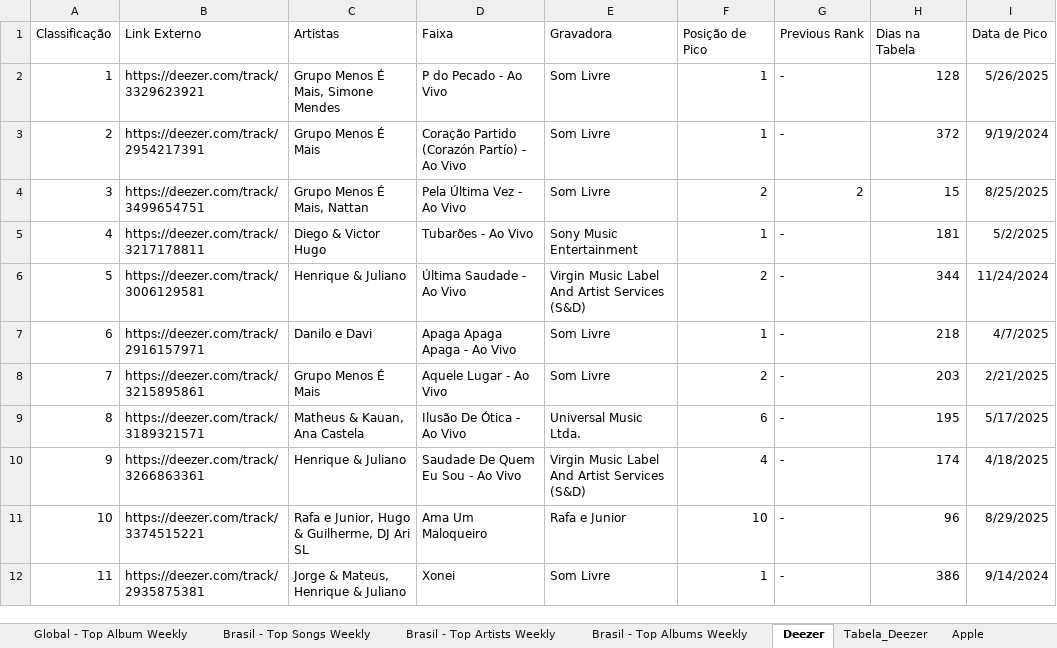
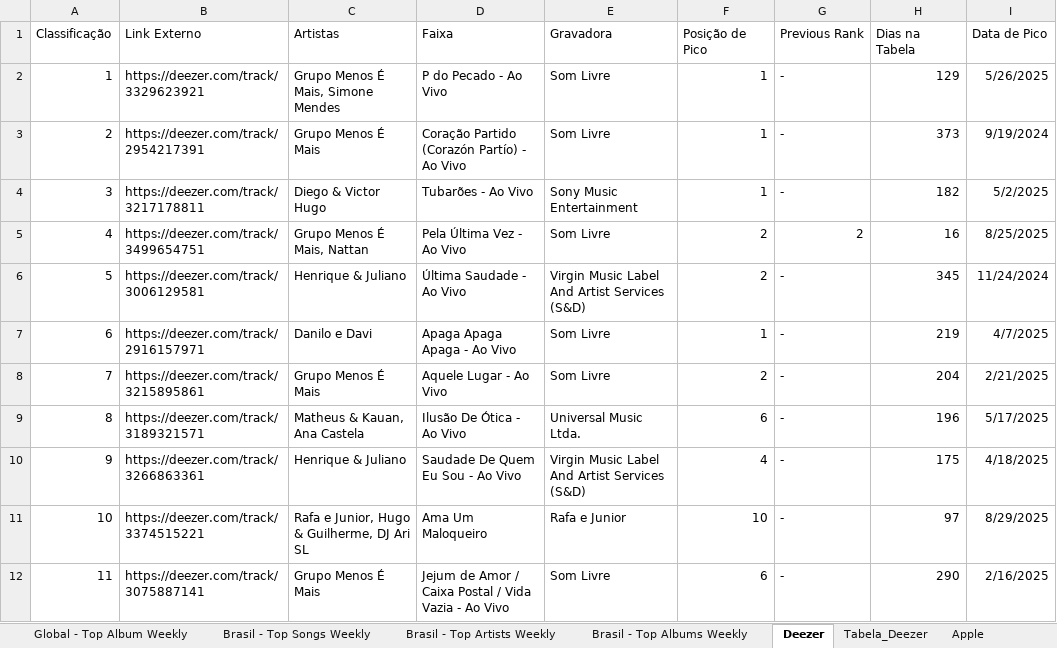
Before and after one commit to Vybbe-abbla/Reposit-rio-oficial-da-Vybbe-Abbla, an Excel workbook: 1.Streamings.xlsm, sheet Deezer, drawn as a sheet; only a part is shown; values as stored, in another font and other column widths than the file's, no borders; table styles not drawn; the diff covers the shown part only; the diff names each change by its address in the sheet, - before the commit and + after, or states it on an @@ line.

```diff
--- a/1.Streamings.xlsm (sheet Deezer)
+++ b/1.Streamings.xlsm (sheet Deezer)
-H2 (Dias na Tabela): 128
+H2 (Dias na Tabela): 129
-H3 (Dias na Tabela): 372
+H3 (Dias na Tabela): 373
-B4 (Link Externo): https://deezer.com/track/3499654751
+B4 (Link Externo): https://deezer.com/track/3217178811
-C4 (Artistas): Grupo Menos É Mais, Nattan
+C4 (Artistas): Diego & Victor Hugo
-D4 (Faixa): Pela Última Vez - Ao Vivo
+D4 (Faixa): Tubarões - Ao Vivo
-E4 (Gravadora): Som Livre
+E4 (Gravadora): Sony Music Entertainment
-F4 (Posição de Pico): 2
+F4 (Posição de Pico): 1
-G4 (Previous Rank): 2
+G4 (Previous Rank): -
-H4 (Dias na Tabela): 15
+H4 (Dias na Tabela): 182
-I4 (Data de Pico): 8/25/2025
+I4 (Data de Pico): 5/2/2025
-B5 (Link Externo): https://deezer.com/track/3217178811
+B5 (Link Externo): https://deezer.com/track/3499654751
-C5 (Artistas): Diego & Victor Hugo
+C5 (Artistas): Grupo Menos É Mais, Nattan
-D5 (Faixa): Tubarões - Ao Vivo
+D5 (Faixa): Pela Última Vez - Ao Vivo
-E5 (Gravadora): Sony Music Entertainment
+E5 (Gravadora): Som Livre
-F5 (Posição de Pico): 1
+F5 (Posição de Pico): 2
-G5 (Previous Rank): -
+G5 (Previous Rank): 2
-H5 (Dias na Tabela): 181
+H5 (Dias na Tabela): 16
-I5 (Data de Pico): 5/2/2025
+I5 (Data de Pico): 8/25/2025
-H6 (Dias na Tabela): 344
+H6 (Dias na Tabela): 345
-H7 (Dias na Tabela): 218
+H7 (Dias na Tabela): 219
-H8 (Dias na Tabela): 203
+H8 (Dias na Tabela): 204
-H9 (Dias na Tabela): 195
+H9 (Dias na Tabela): 196
-H10 (Dias na Tabela): 174
+H10 (Dias na Tabela): 175
-H11 (Dias na Tabela): 96
+H11 (Dias na Tabela): 97
-B12 (Link Externo): https://deezer.com/track/2935875381
+B12 (Link Externo): https://deezer.com/track/3075887141
-C12 (Artistas): Jorge & Mateus, Henrique & Juliano
+C12 (Artistas): Grupo Menos É Mais
-D12 (Faixa): Xonei
+D12 (Faixa): Jejum de Amor / Caixa Postal / Vida Vazia - Ao Vivo
-F12 (Posição de Pico): 1
+F12 (Posição de Pico): 6
-H12 (Dias na Tabela): 386
+H12 (Dias na Tabela): 290
-I12 (Data de Pico): 9/14/2024
+I12 (Data de Pico): 2/16/2025
```
Also changed, not shown: 543 edited cells elsewhere in this sheet, sheet Apple, sheet Youtube - Daily Videos, sheet Brasil - Top Songs Weekly, sheet Global - Top Album Weekly, sheet Brasil - Top Songs Daily.
